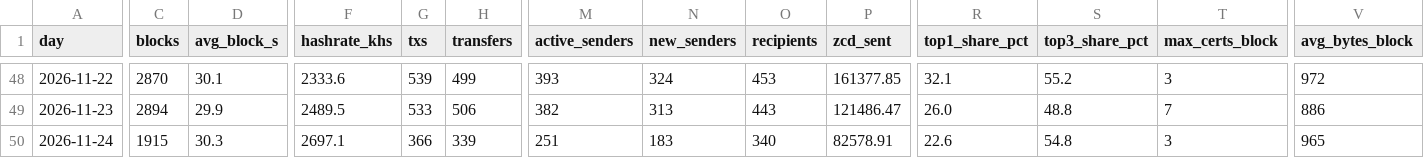
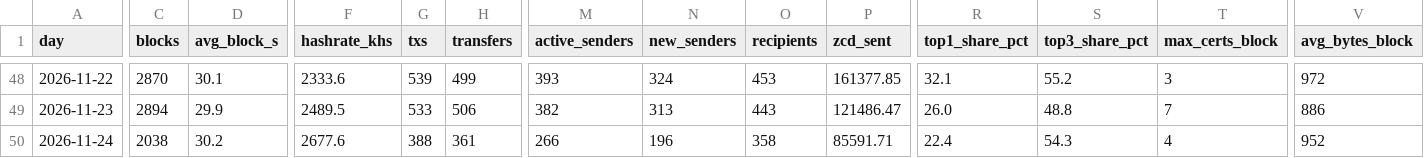
Before and after one commit to brilliantnodes/zycord-pulse, a CSV file: data/pulse_daily.csv, drawn as a sheet; only a part is shown, gaps mark what is left out; the diff covers the shown part only; the diff names each change by its address in the sheet, - before the commit and + after, or states it on an @@ line.

Commit message:
Data: block 140,210, 2026-11-24T17:09:36Z

```diff
--- a/data/pulse_daily.csv
+++ b/data/pulse_daily.csv
-C50 (blocks): 1915
+C50 (blocks): 2038
-D50 (avg_block_s): 30.3
+D50 (avg_block_s): 30.2
-F50 (hashrate_khs): 2697.1
+F50 (hashrate_khs): 2677.6
-G50 (txs): 366
+G50 (txs): 388
-H50 (transfers): 339
+H50 (transfers): 361
-M50 (active_senders): 251
+M50 (active_senders): 266
-N50 (new_senders): 183
+N50 (new_senders): 196
-O50 (recipients): 340
+O50 (recipients): 358
-P50 (zcd_sent): 82578.91
+P50 (zcd_sent): 85591.71
-R50 (top1_share_pct): 22.6
+R50 (top1_share_pct): 22.4
-S50 (top3_share_pct): 54.8
+S50 (top3_share_pct): 54.3
-T50 (max_certs_block): 3
+T50 (max_certs_block): 4
-V50 (avg_bytes_block): 965
+V50 (avg_bytes_block): 952
```
Also changed, not shown: 3 edited cells elsewhere in this file, 5 other files.
